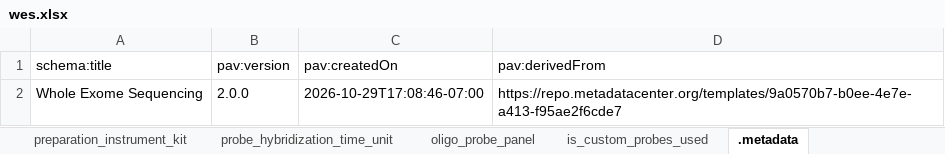
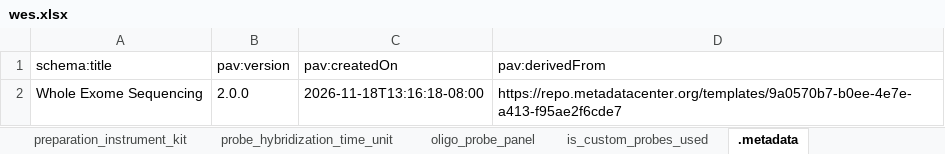
Before and after one commit to hubmapconsortium/dataset-metadata-spreadsheet, an Excel workbook: wes/latest/wes.xlsx, sheet .metadata, drawn as a sheet; values as stored, in another font and other column widths than the file's, no borders; the diff names each change by its address in the sheet, - before the commit and + after, or states it on an @@ line.

```diff
--- a/wes/latest/wes.xlsx (sheet .metadata)
+++ b/wes/latest/wes.xlsx (sheet .metadata)
-C2 (pav:createdOn): 2026-10-29T17:08:46-07:00
+C2 (pav:createdOn): 2026-11-18T13:16:18-08:00
```
Also changed, not shown: sheet sequencing_reagent_kit, sheet sample_indexing_kit, sheet acquisition_instrument_model, wes/v2.0.0/wes-v2.0.0.xlsx, 2 other files.
